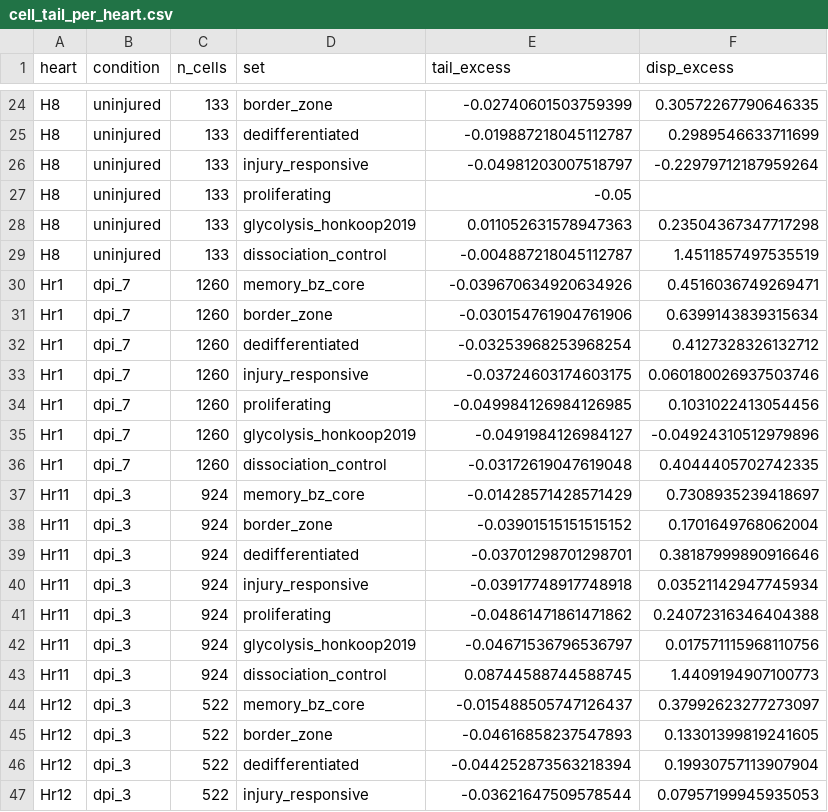
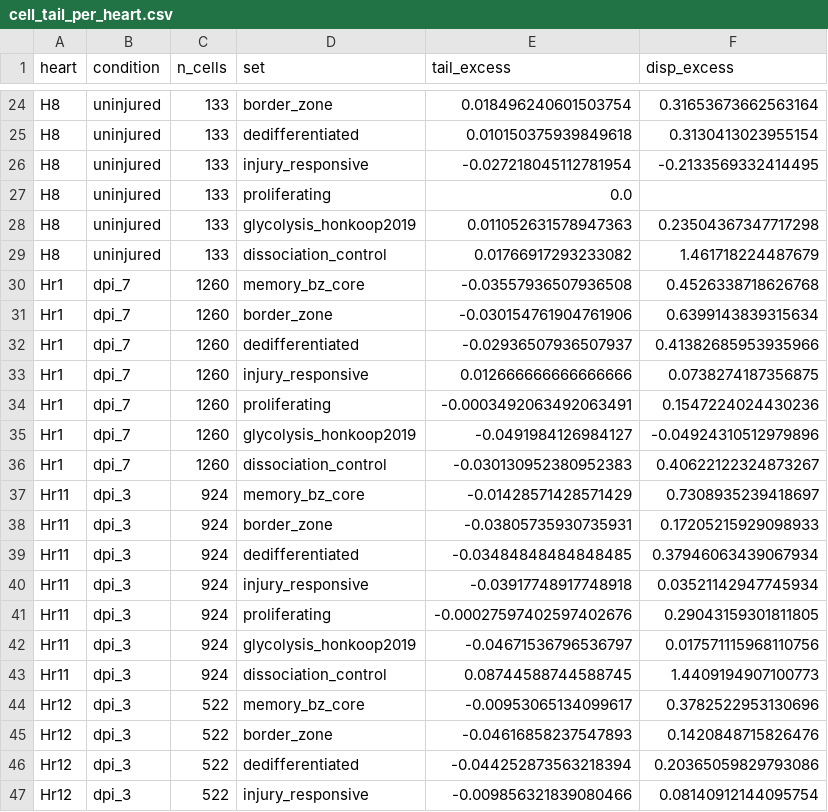
Before and after one commit to Mesi395/ClaudeLab_Drerio, a CSV file: results/hk/cell_tail_per_heart.csv, drawn as a sheet; only a part is shown, gaps mark what is left out; the diff covers the shown part only; the diff names each change by its address in the sheet, - before the commit and + after, or states it on an @@ line.

```diff
--- a/results/hk/cell_tail_per_heart.csv
+++ b/results/hk/cell_tail_per_heart.csv
-E24 (tail_excess): -0.02740601503759399
+E24 (tail_excess): 0.018496240601503754
-F24 (disp_excess): 0.30572267790646335
+F24 (disp_excess): 0.31653673662563164
-E25 (tail_excess): -0.019887218045112787
+E25 (tail_excess): 0.010150375939849618
-F25 (disp_excess): 0.2989546633711699
+F25 (disp_excess): 0.3130413023955154
-E26 (tail_excess): -0.04981203007518797
+E26 (tail_excess): -0.027218045112781954
-F26 (disp_excess): -0.22979712187959264
+F26 (disp_excess): -0.2133569332414495
-E27 (tail_excess): -0.05
+E27 (tail_excess): 0.0
-E29 (tail_excess): -0.004887218045112787
+E29 (tail_excess): 0.01766917293233082
-F29 (disp_excess): 1.4511857497535519
+F29 (disp_excess): 1.461718224487679
-E30 (tail_excess): -0.039670634920634926
+E30 (tail_excess): -0.03557936507936508
-F30 (disp_excess): 0.4516036749269471
+F30 (disp_excess): 0.4526338718626768
-E32 (tail_excess): -0.03253968253968254
+E32 (tail_excess): -0.02936507936507937
-F32 (disp_excess): 0.4127328326132712
+F32 (disp_excess): 0.41382685953935966
-E33 (tail_excess): -0.03724603174603175
+E33 (tail_excess): 0.012666666666666666
-F33 (disp_excess): 0.060180026937503746
+F33 (disp_excess): 0.0738274187356875
-E34 (tail_excess): -0.049984126984126985
+E34 (tail_excess): -0.0003492063492063491
-F34 (disp_excess): 0.1031022413054456
+F34 (disp_excess): 0.1547224024430236
-E36 (tail_excess): -0.03172619047619048
+E36 (tail_excess): -0.030130952380952383
-F36 (disp_excess): 0.4044405702742335
+F36 (disp_excess): 0.40622122324873267
-E38 (tail_excess): -0.03901515151515152
+E38 (tail_excess): -0.03805735930735931
-F38 (disp_excess): 0.1701649768062004
+F38 (disp_excess): 0.17205215929098933
-E39 (tail_excess): -0.03701298701298701
+E39 (tail_excess): -0.03484848484848485
-F39 (disp_excess): 0.38187999890916646
+F39 (disp_excess): 0.37946063439067934
-E41 (tail_excess): -0.04861471861471862
+E41 (tail_excess): -0.00027597402597402676
-F41 (disp_excess): 0.24072316346404388
+F41 (disp_excess): 0.29043159301811805
-E44 (tail_excess): -0.015488505747126437
+E44 (tail_excess): -0.00953065134099617
-F44 (disp_excess): 0.37992623277273097
+F44 (disp_excess): 0.3782522953130696
-F45 (disp_excess): 0.13301399819241605
+F45 (disp_excess): 0.1420848715826476
-F46 (disp_excess): 0.19930757113907904
+F46 (disp_excess): 0.20365059829793086
-E47 (tail_excess): -0.03621647509578544
+E47 (tail_excess): -0.009856321839080466
-F47 (disp_excess): 0.07957199945935053
+F47 (disp_excess): 0.08140912144095754
```
Also changed, not shown: 126 edited cells elsewhere in this file, results/hk/cell_tail.csv, results/hk/chamber_contrast.csv, 16 other files.
